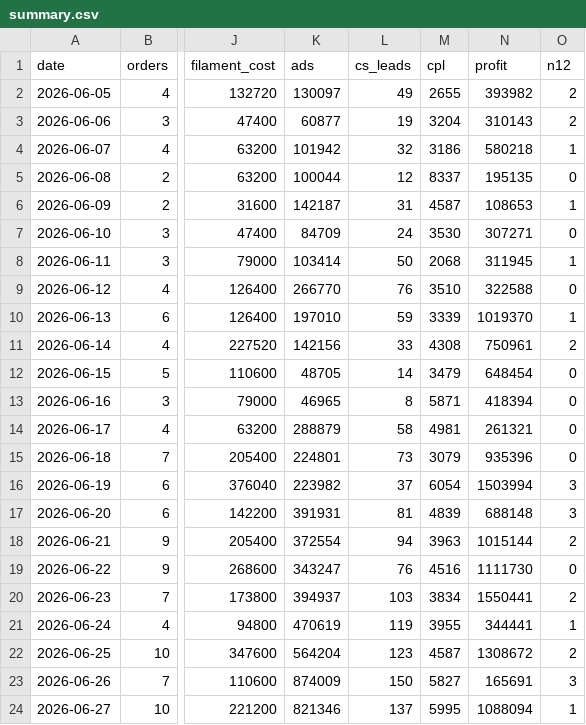
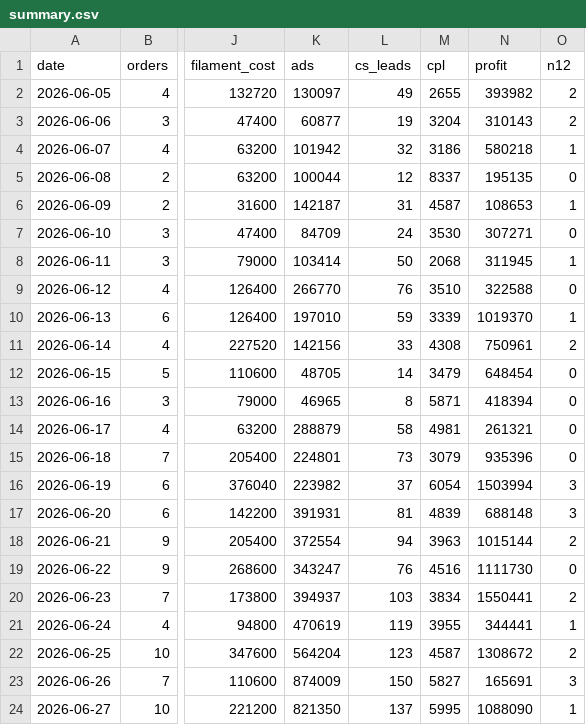
Before and after one commit to kedebuk/tinybestie-profit-dashboard, a CSV file: summary.csv, drawn as a sheet; only a part is shown, gaps mark what is left out; the diff names each change by its address in the sheet, - before the commit and + after, or states it on an @@ line.

```diff
--- a/summary.csv
+++ b/summary.csv
-K24 (ads): 821346
+K24 (ads): 821350
-N24 (profit): 1088094
+N24 (profit): 1088090
```
Also changed, not shown: 2 other files.
